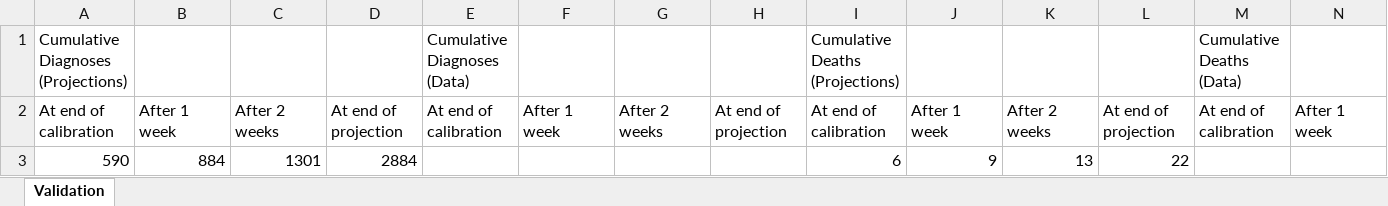
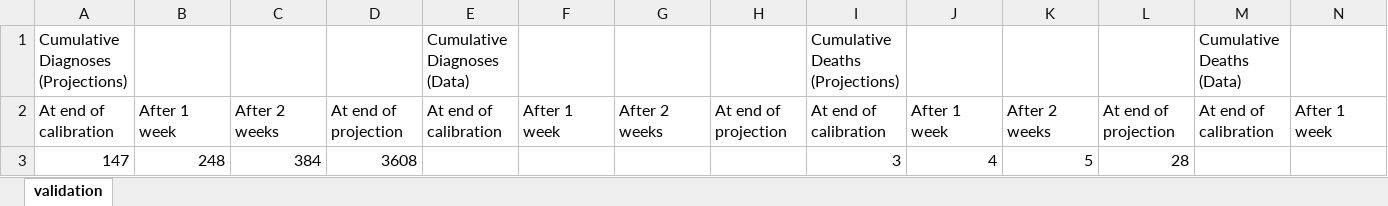
Before and after one commit to brain-modelling-group/covasim-qld-model, an Excel workbook: applications/south_africa/NW_validation.xlsx, sheet validation, drawn as a sheet; only a part is shown; values as stored, in another font and other column widths than the file's, no borders; table styles not drawn; removed rows and columns are numbered as before the commit, all else as after; rows hold the shown columns only; the diff names each change by its address in the sheet, - before the commit and + after, or states it on an @@ line.

```diff
--- a/applications/south_africa/NW_validation.xlsx (sheet validation)
+++ b/applications/south_africa/NW_validation.xlsx (sheet validation)
-sheet tab: Validation
+sheet tab: validation
-row 3: 590 | 884 | 1301 | 2884 |  |  |  |  | 6 | 9 | 13 | 22
+row 3: 147 | 248 | 384 | 3608 |  |  |  |  | 3 | 4 | 5 | 28
```
Also changed, not shown: applications/south_africa/NW_projections.xlsx, data/input_data_US_group1.xlsx, 21 other files.
